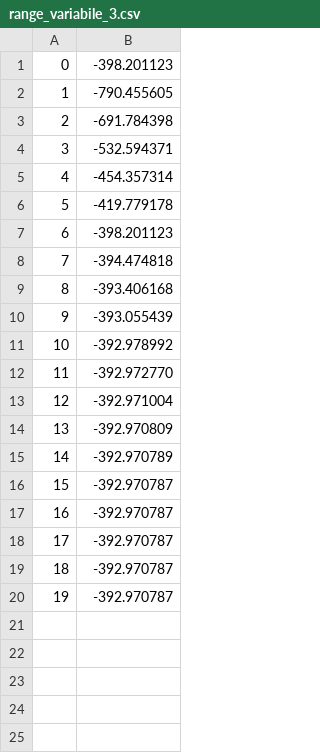
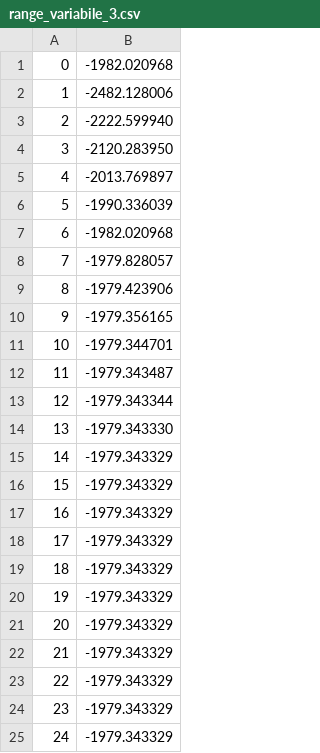
Before and after one commit to Sparisi01/edwald_summation, a CSV file: src/data/range_variabile_3.csv, drawn as a sheet.

```diff
--- a/src/data/range_variabile_3.csv
+++ b/src/data/range_variabile_3.csv
@@ -1,20 +1,25 @@
-0;-398.201123
-1;-790.455605
-2;-691.784398
-3;-532.594371
-4;-454.357314
-5;-419.779178
-6;-398.201123
-7;-394.474818
-8;-393.406168
-9;-393.055439
-10;-392.978992
-11;-392.972770
-12;-392.971004
-13;-392.970809
-14;-392.970789
-15;-392.970787
-16;-392.970787
-17;-392.970787
-18;-392.970787
-19;-392.970787
+0;-1982.020968
+1;-2482.128006
+2;-2222.599940
+3;-2120.283950
+4;-2013.769897
+5;-1990.336039
+6;-1982.020968
+7;-1979.828057
+8;-1979.423906
+9;-1979.356165
+10;-1979.344701
+11;-1979.343487
+12;-1979.343344
+13;-1979.343330
+14;-1979.343329
+15;-1979.343329
+16;-1979.343329
+17;-1979.343329
+18;-1979.343329
+19;-1979.343329
+20;-1979.343329
+21;-1979.343329
+22;-1979.343329
+23;-1979.343329
+24;-1979.343329
```
Also changed, not shown: 5 other files.
